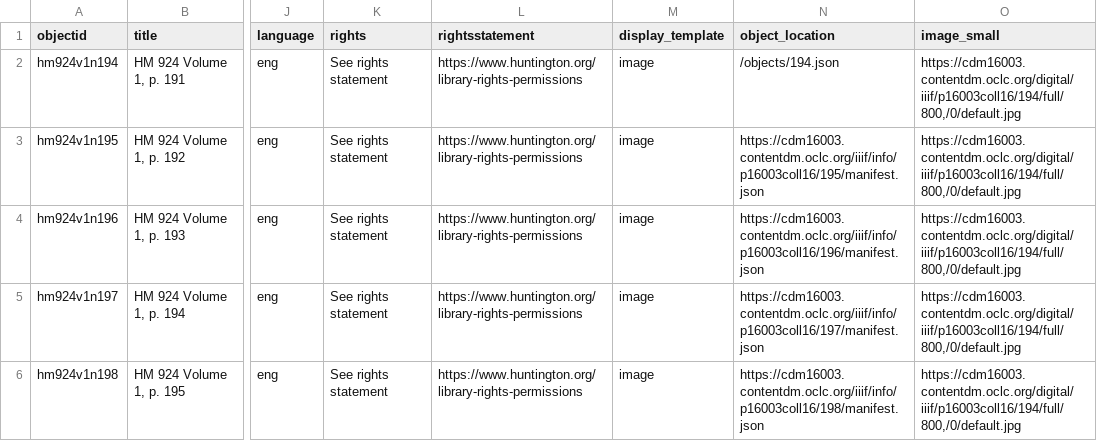
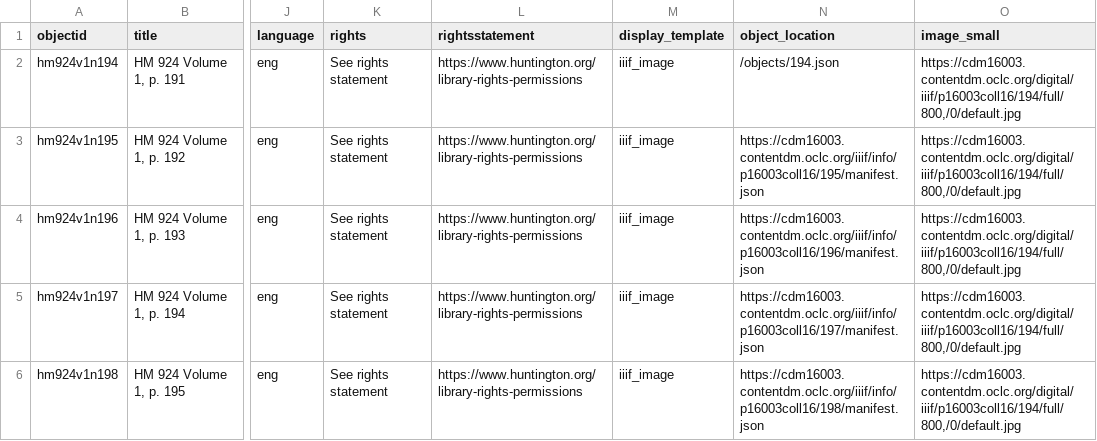
Before and after one commit to thoreau-essays/following-higher-laws, a CSV file: _data/following-higher-laws-metadata.csv, drawn as a sheet; only a part is shown, gaps mark what is left out; the diff names each change by its address in the sheet, - before the commit and + after, or states it on an @@ line.

Commit message:
add new display_template type to csv and comment out lines in _includes/item/download-buttons.html to remove "Download JPEG"

```diff
--- a/_data/following-higher-laws-metadata.csv
+++ b/_data/following-higher-laws-metadata.csv
-M2:M6 (display_template): image
+M2:M6 (display_template): iiif_image
```
Also changed, not shown: 1 other file.
